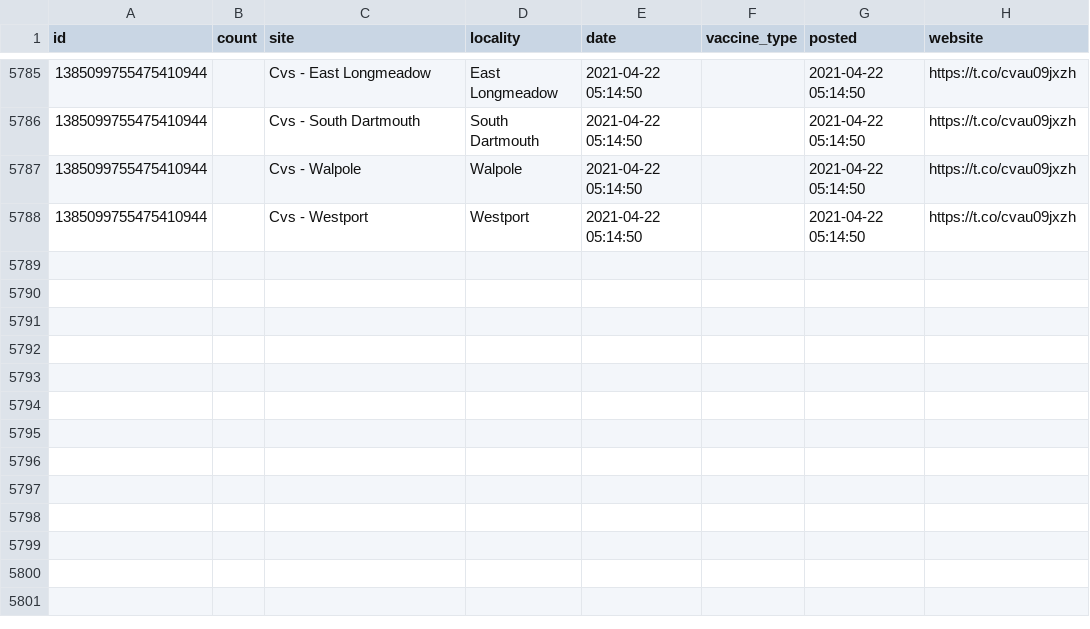
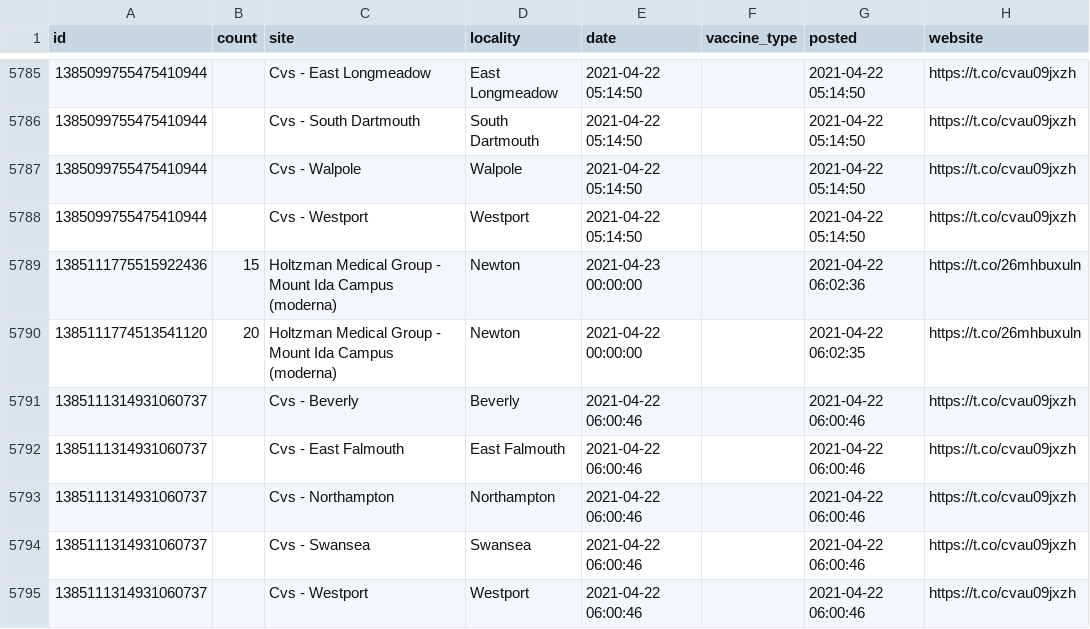
Before and after one commit to gchatterjee/appt-analysis, a CSV file: etl/data/data.csv, drawn as a sheet; only a part is shown, gaps mark what is left out.

```diff
--- a/etl/data/data.csv
+++ b/etl/data/data.csv
@@ -5788 +5788,8 @@ id,count,site,locality,date,vaccine_type,posted,website
 1385099755475410944,,Cvs - Westport,Westport,2021-04-22 05:14:50,,2021-04-22 05:14:50,https://t.co/cvau09jxzh
+1385111775515922436,15,Holtzman Medical Group - Mount Ida Campus (moderna),Newton,2021-04-23 00:00:00,,2021-04-22 06:02:36,https://t.co/26mhbuxuln
+1385111774513541120,20,Holtzman Medical Group - Mount Ida Campus (moderna),Newton,2021-04-22 00:00:00,,2021-04-22 06:02:35,https://t.co/26mhbuxuln
+1385111314931060737,,Cvs - Beverly,Beverly,2021-04-22 06:00:46,,2021-04-22 06:00:46,https://t.co/cvau09jxzh
+1385111314931060737,,Cvs - East Falmouth,East Falmouth,2021-04-22 06:00:46,,2021-04-22 06:00:46,https://t.co/cvau09jxzh
+1385111314931060737,,Cvs - Northampton,Northampton,2021-04-22 06:00:46,,2021-04-22 06:00:46,https://t.co/cvau09jxzh
+1385111314931060737,,Cvs - Swansea,Swansea,2021-04-22 06:00:46,,2021-04-22 06:00:46,https://t.co/cvau09jxzh
+1385111314931060737,,Cvs - Westport,Westport,2021-04-22 06:00:46,,2021-04-22 06:00:46,https://t.co/cvau09jxzh
```
Also changed, not shown: 2 other files.
